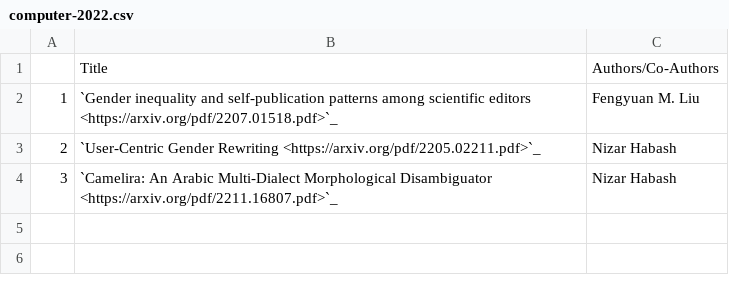
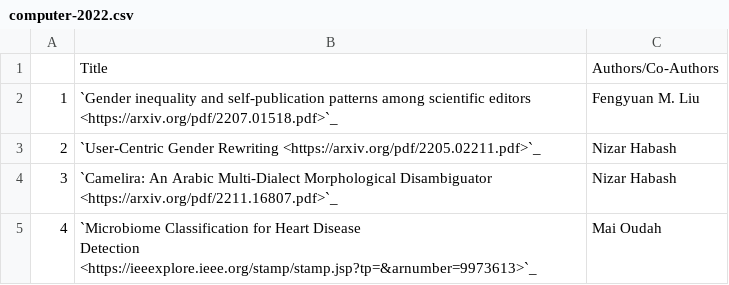
Before and after one commit to NYUAD-CRC/crc-docs, a CSV file: source/hpc/research/data/computer-2022.csv, drawn as a sheet; ↵ is a line break in a cell; the diff names each change by its address in the sheet, - before the commit and + after, or states it on an @@ line.

Commit message:
Addition of publication (Microbiome Classification for Heart Disease Detection)

```diff
--- a/source/hpc/research/data/computer-2022.csv
+++ b/source/hpc/research/data/computer-2022.csv
+row 5: 4 | `Microbiome Classification for Heart Disease ↵ Detection <https://ieeexplore.ieee.org/stamp/stamp.jsp?tp=&arnumber=9973613>`_ | Mai Oudah
```
Also changed, not shown: 1 other file.
